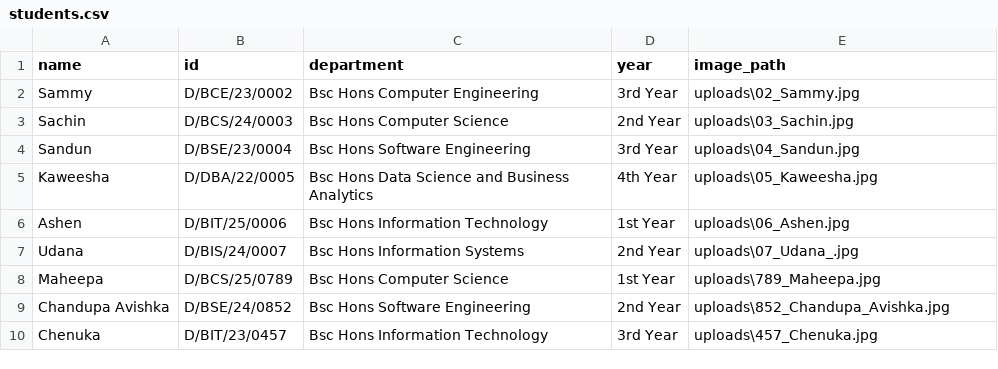
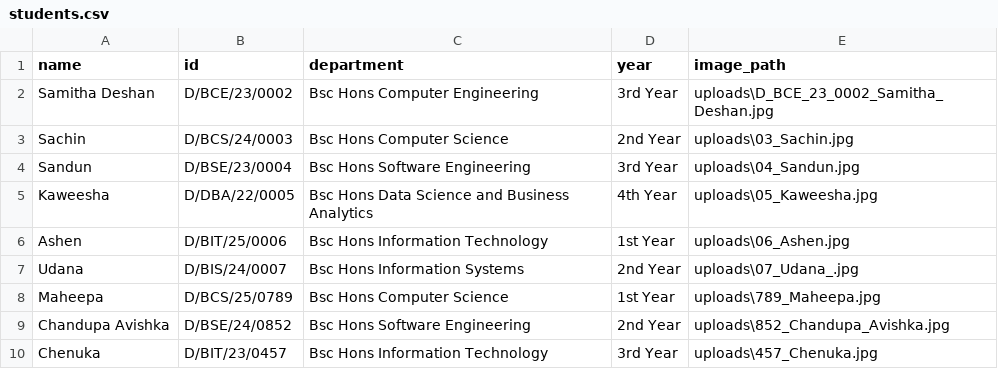
Before and after one commit to SamithaDeshan/Face-Recognition-Attendance-System-, a CSV file: students.csv, drawn as a sheet.

```diff
--- a/students.csv
+++ b/students.csv
@@ -1,3 +1,3 @@
 name,id,department,year,image_path
-Sammy,D/BCE/23/0002,Bsc Hons Computer Engineering,3rd Year,uploads\02_Sammy.jpg
+Samitha Deshan,D/BCE/23/0002,Bsc Hons Computer Engineering,3rd Year,uploads\D_BCE_23_0002_Samitha_Deshan.jpg
 Sachin,D/BCS/24/0003,Bsc Hons Computer Science,2nd Year,uploads\03_Sachin.jpg
```
Also changed, not shown: attendance.csv, 11 other files.
